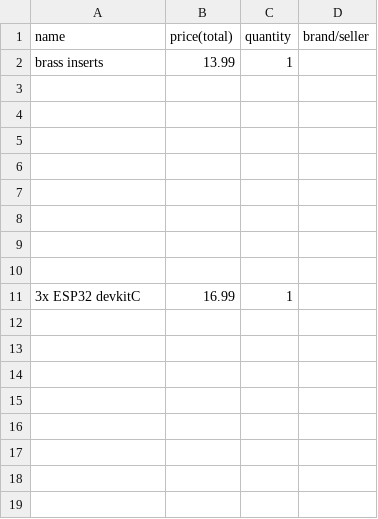
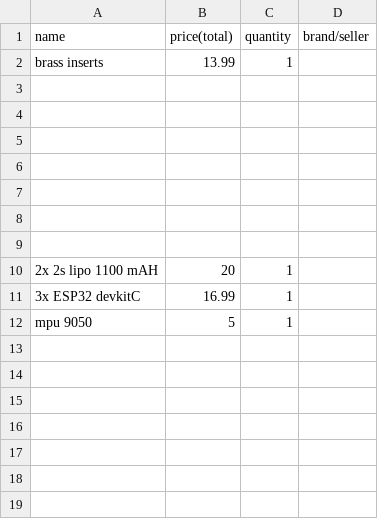
Before and after one commit to deepnee123/biped-affordable-rl, a CSV file: BOM - Sheet1.csv, drawn as a sheet; only a part is shown; the diff names each change by its address in the sheet, - before the commit and + after, or states it on an @@ line.

Commit message:
Revise BOM - Sheet1.csv with new entries
Updated BOM to include new items and corrected formatting.

```diff
--- a/BOM - Sheet1.csv
+++ b/BOM - Sheet1.csv
-row 10: (empty)
+row 10: 2x 2s lipo 1100 mAH | 20 | 1
-row 12: (empty)
+row 12: mpu 9050 | 5 | 1
```
